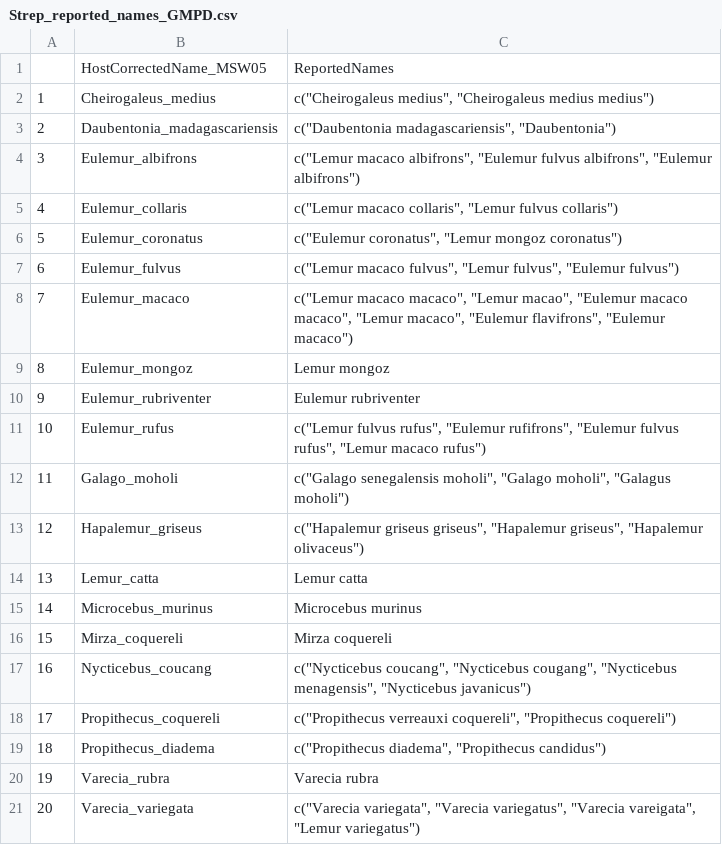
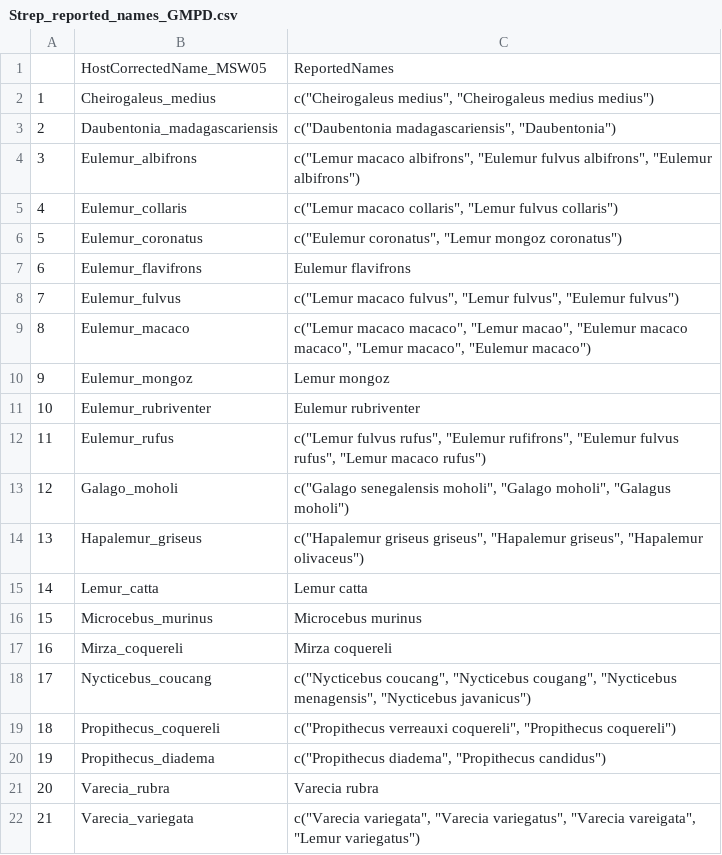
Before and after one commit to leilashepard/Leila_Independent_Study, a CSV file: Strep_reported_names_GMPD.csv, drawn as a sheet; addresses are those after the commit; the diff names each change by its address in the sheet, - before the commit and + after, or states it on an @@ line.

```diff
--- a/Strep_reported_names_GMPD.csv
+++ b/Strep_reported_names_GMPD.csv
+row 7: 6 | Eulemur_flavifrons | Eulemur flavifrons
@@ column A renumbered from row 8 down @@
-C9: …macaco", "Eulemur flavifrons", "Eulemur macaco")
+C9: …macaco", "Eulemur macaco")
```
Also changed, not shown: PSR data for lemurs.csv, Strep_latitude_GMPD.csv, 4 other files.
